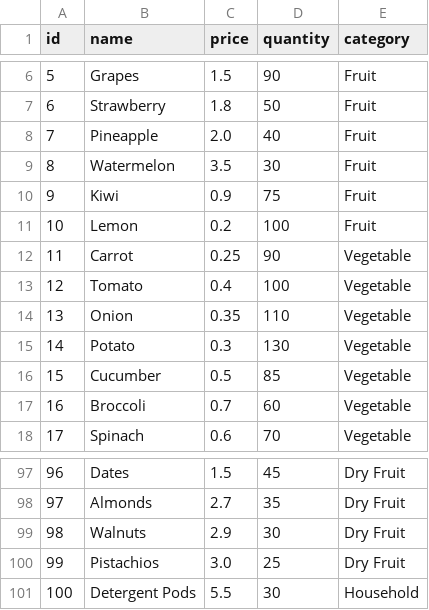
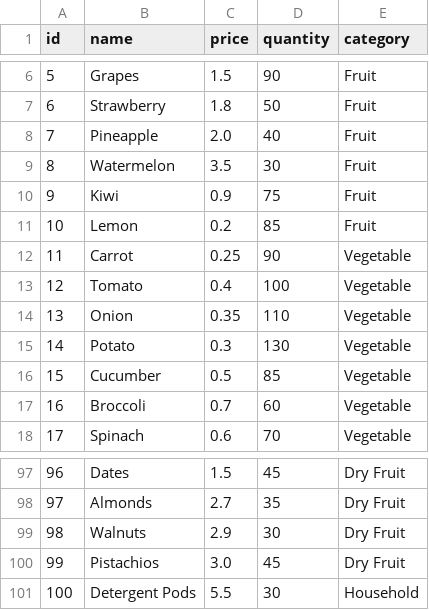
Before and after one commit to leoheinhtet/CS50P_final_project, a CSV file: inventory.csv, drawn as a sheet; only a part is shown, gaps mark what is left out.

```diff
--- a/inventory.csv
+++ b/inventory.csv
@@ -10,3 +10,3 @@ id,name,price,quantity,category
 9,Kiwi,0.9,75,Fruit
-10,Lemon,0.2,100,Fruit
+10,Lemon,0.2,85,Fruit
 11,Carrot,0.25,90,Vegetable
@@ -99,3 +99,3 @@ id,name,price,quantity,category
 98,Walnuts,2.9,30,Dry Fruit
-99,Pistachios,3.0,25,Dry Fruit
+99,Pistachios,3.0,45,Dry Fruit
 100,Detergent Pods,5.5,30,Household
```
Also changed, not shown: 3 other files.
